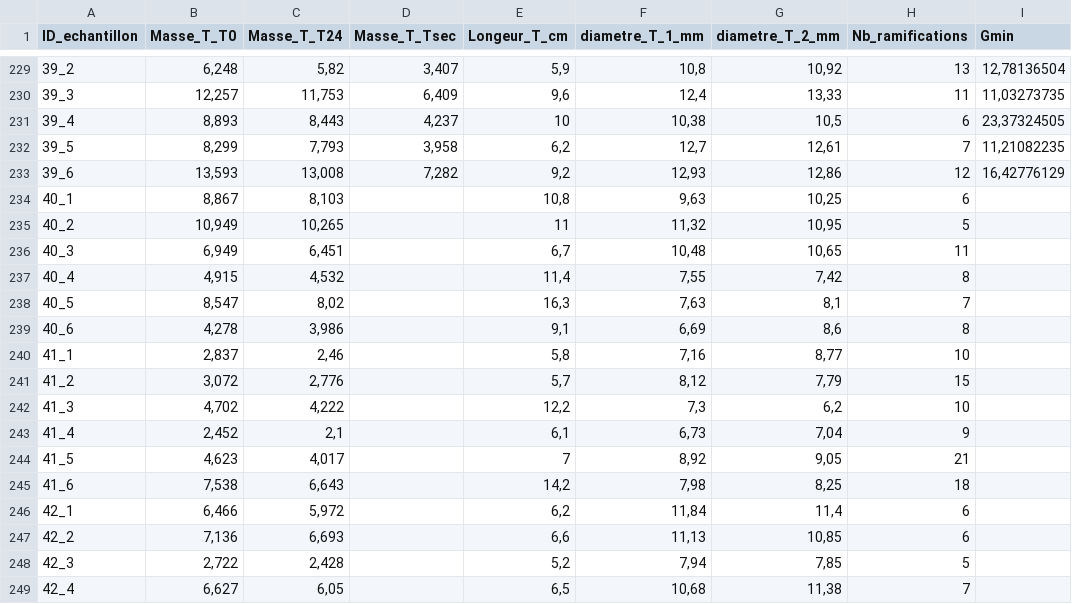
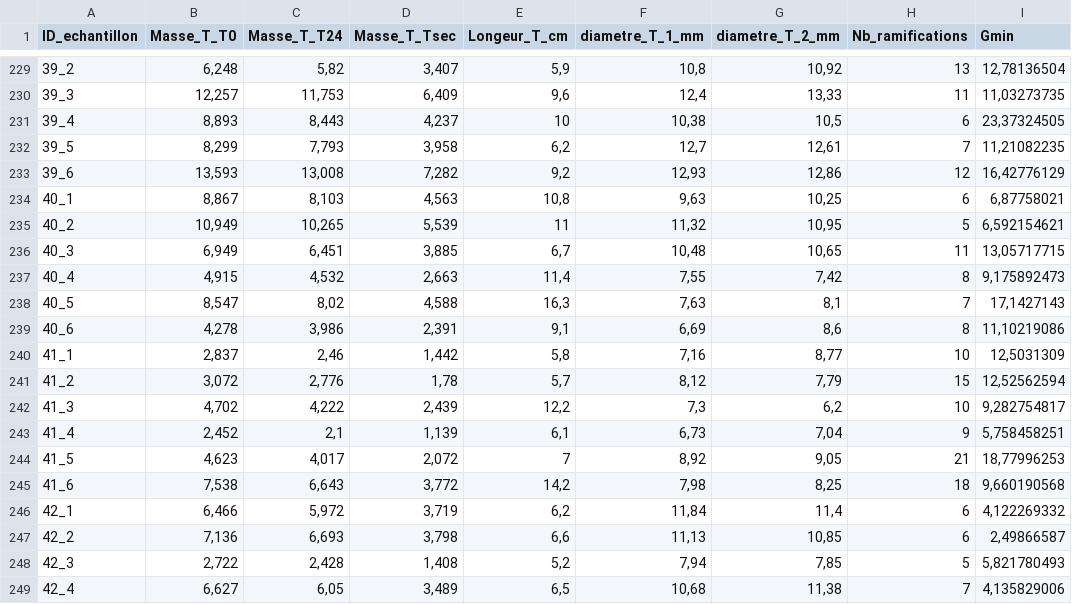
Before and after one commit to Vaea-lef/Stage_inflammabilit-, a CSV file: Data/BDD_Traits.csv, drawn as a sheet; only a part is shown, gaps mark what is left out; the diff covers the shown part only.

```diff
--- a/Data/BDD_Traits.csv
+++ b/Data/BDD_Traits.csv
@@ -233,17 +233,17 @@
 39_6;13,593;13,008;7,282;9,2;12,93;12,86;12;16,42776129
-40_1;8,867;8,103;;10,8;9,63;10,25;6;
-40_2;10,949;10,265;;11;11,32;10,95;5;
-40_3;6,949;6,451;;6,7;10,48;10,65;11;
-40_4;4,915;4,532;;11,4;7,55;7,42;8;
-40_5;8,547;8,02;;16,3;7,63;8,1;7;
-40_6;4,278;3,986;;9,1;6,69;8,6;8;
-41_1;2,837;2,46;;5,8;7,16;8,77;10;
-41_2;3,072;2,776;;5,7;8,12;7,79;15;
-41_3;4,702;4,222;;12,2;7,3;6,2;10;
-41_4;2,452;2,1;;6,1;6,73;7,04;9;
-41_5;4,623;4,017;;7;8,92;9,05;21;
-41_6;7,538;6,643;;14,2;7,98;8,25;18;
-42_1;6,466;5,972;;6,2;11,84;11,4;6;
-42_2;7,136;6,693;;6,6;11,13;10,85;6;
-42_3;2,722;2,428;;5,2;7,94;7,85;5;
-42_4;6,627;6,05;;6,5;10,68;11,38;7;
+40_1;8,867;8,103;4,563;10,8;9,63;10,25;6;6,87758021
+40_2;10,949;10,265;5,539;11;11,32;10,95;5;6,592154621
+40_3;6,949;6,451;3,885;6,7;10,48;10,65;11;13,05717715
+40_4;4,915;4,532;2,663;11,4;7,55;7,42;8;9,175892473
+40_5;8,547;8,02;4,588;16,3;7,63;8,1;7;17,1427143
+40_6;4,278;3,986;2,391;9,1;6,69;8,6;8;11,10219086
+41_1;2,837;2,46;1,442;5,8;7,16;8,77;10;12,5031309
+41_2;3,072;2,776;1,78;5,7;8,12;7,79;15;12,52562594
+41_3;4,702;4,222;2,439;12,2;7,3;6,2;10;9,282754817
+41_4;2,452;2,1;1,139;6,1;6,73;7,04;9;5,758458251
+41_5;4,623;4,017;2,072;7;8,92;9,05;21;18,77996253
+41_6;7,538;6,643;3,772;14,2;7,98;8,25;18;9,660190568
+42_1;6,466;5,972;3,719;6,2;11,84;11,4;6;4,122269332
+42_2;7,136;6,693;3,798;6,6;11,13;10,85;6;2,49866587
+42_3;2,722;2,428;1,408;5,2;7,94;7,85;5;5,821780493
+42_4;6,627;6,05;3,489;6,5;10,68;11,38;7;4,135829006
```
Also changed, not shown: 14 added rows and 16 edited cells elsewhere in this file, Data/BDD_Echantillonnage.csv, Data/BDD_Feuille.csv, 8 other files.
